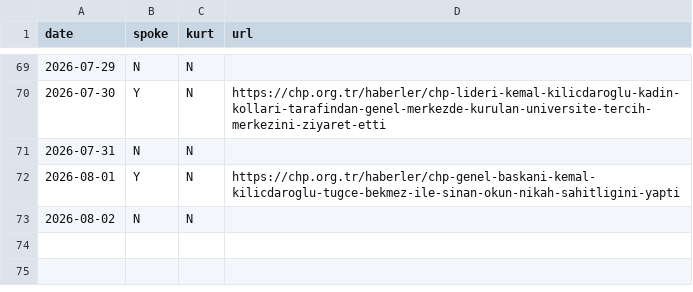
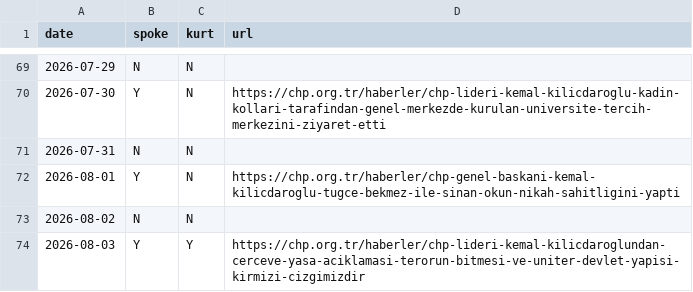
Before and after one commit to ayberkyagiz/ozelkurtdedimi, a CSV file: history.csv, drawn as a sheet; only a part is shown, gaps mark what is left out.

```diff
--- a/history.csv
+++ b/history.csv
@@ -73 +73,2 @@ date,spoke,kurt,url
 2026-08-02,N,N,
+2026-08-03,Y,Y,https://chp.org.tr/haberler/chp-lideri-kemal-kilicdaroglundan-cerceve-yasa-aciklamasi-terorun-bitmesi-ve-uniter-devlet-yapisi-kirmizi-cizgimizdir
```
Also changed, not shown: 1 other file.
